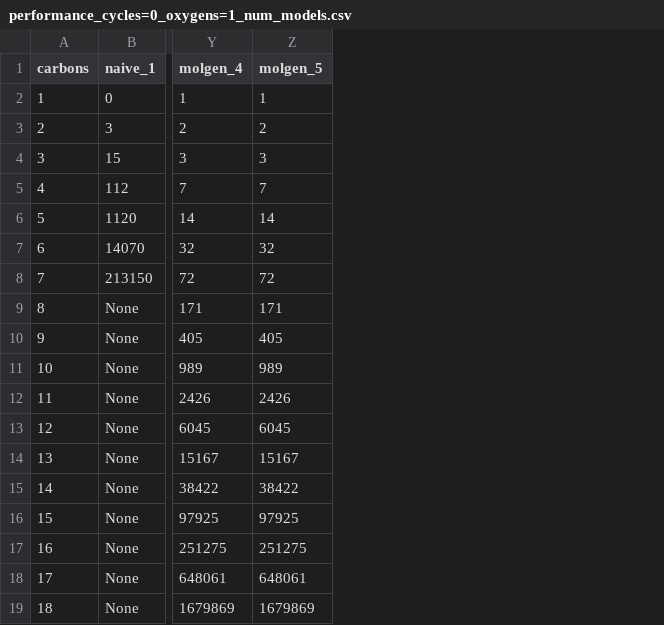
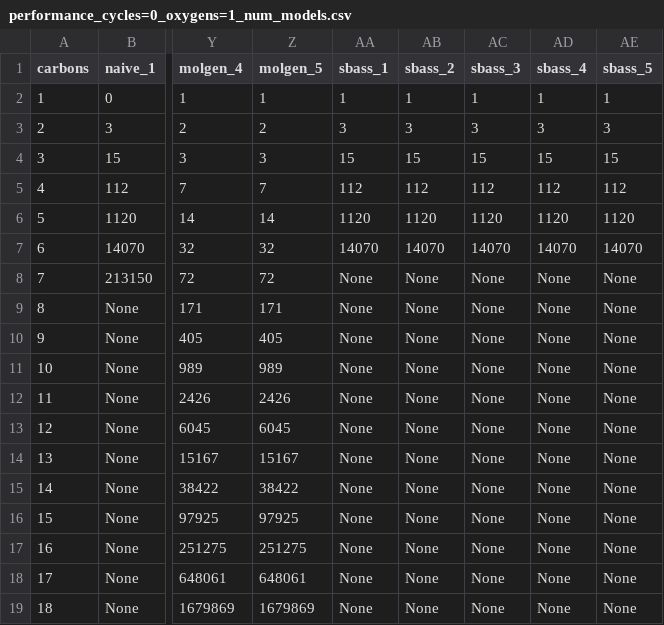
Before and after one commit to knowsys/eval-2024-asp-molecules, a CSV file: results/performance_cycles=0_oxygens=1_num_models.csv, drawn as a sheet; only a part is shown, gaps mark what is left out; the diff names each change by its address in the sheet, - before the commit and + after, or states it on an @@ line.

```diff
--- a/results/performance_cycles=0_oxygens=1_num_models.csv
+++ b/results/performance_cycles=0_oxygens=1_num_models.csv
+column AA (sbass_1), rows 2-19: 1 | 3 | 15 | 112 | 1120 | 14070 | None | None | None | None | None | None | None | None | None | None | None | None
+column AB (sbass_2), rows 2-19: 1 | 3 | 15 | 112 | 1120 | 14070 | None | None | None | None | None | None | None | None | None | None | None | None
+column AC (sbass_3), rows 2-19: 1 | 3 | 15 | 112 | 1120 | 14070 | None | None | None | None | None | None | None | None | None | None | None | None
+column AD (sbass_4), rows 2-19: 1 | 3 | 15 | 112 | 1120 | 14070 | None | None | None | None | None | None | None | None | None | None | None | None
+column AE (sbass_5), rows 2-19: 1 | 3 | 15 | 112 | 1120 | 14070 | None | None | None | None | None | None | None | None | None | None | None | None
```
Also changed, not shown: results/performance_cycles=0_oxygens=1_runtime.csv, results/performance_cycles=1_oxygens=1_num_models.csv, 57 other files.
